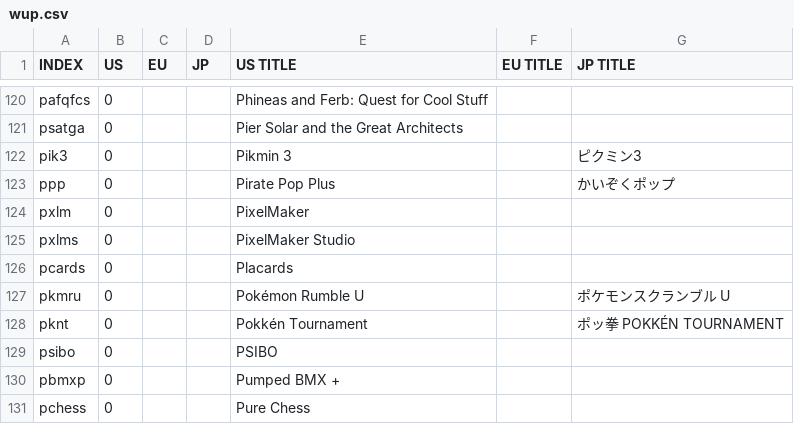
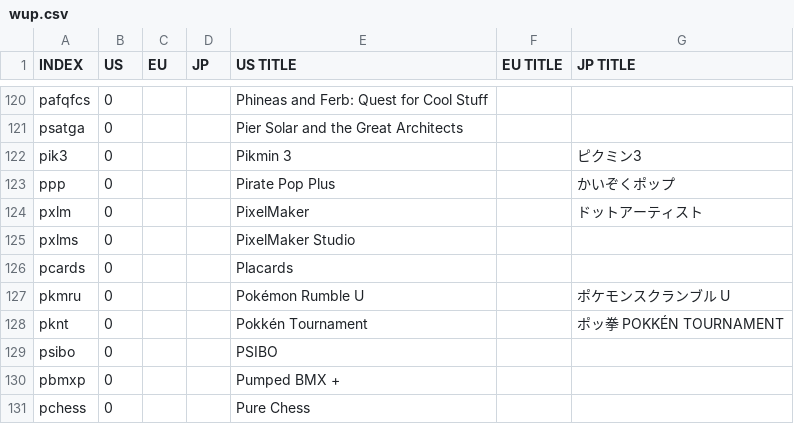
Before and after one commit to ninstar/Rich-Presence-U-DB, a CSV file: titles/wup.csv, drawn as a sheet; only a part is shown, gaps mark what is left out.

Commit message:
Update wup.csv

```diff
--- a/titles/wup.csv
+++ b/titles/wup.csv
@@ -123,3 +123,3 @@ pik3,0,,,Pikmin 3,,ピクミン3
 ppp,0,,,Pirate Pop Plus,,かいぞくポップ
-pxlm,0,,,PixelMaker,,
+pxlm,0,,,PixelMaker,,ドットアーティスト
 pxlms,0,,,PixelMaker Studio,,
```
